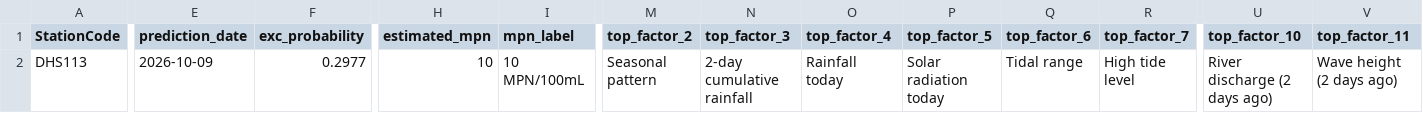
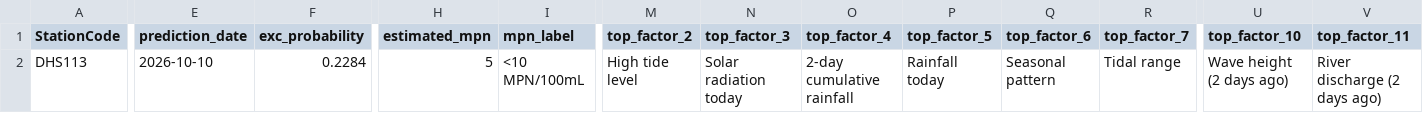
Before and after one commit to eymoney13/hermosa-pilot-dashboard, a CSV file: public/data/manhattan/nowcast_latest.csv, drawn as a sheet; only a part is shown, gaps mark what is left out; the diff covers the shown part only; the diff names each change by its address in the sheet, - before the commit and + after, or states it on an @@ line.

```diff
--- a/public/data/manhattan/nowcast_latest.csv
+++ b/public/data/manhattan/nowcast_latest.csv
-E2 (prediction_date): 2026-10-09
+E2 (prediction_date): 2026-10-10
-F2 (exc_probability): 0.2977
+F2 (exc_probability): 0.2284
-H2 (estimated_mpn): 10
+H2 (estimated_mpn): 5
-I2 (mpn_label): 10 MPN/100mL
+I2 (mpn_label): <10 MPN/100mL
-M2 (top_factor_2): Seasonal pattern
+M2 (top_factor_2): High tide level
-N2 (top_factor_3): 2-day cumulative rainfall
+N2 (top_factor_3): Solar radiation today
-O2 (top_factor_4): Rainfall today
+O2 (top_factor_4): 2-day cumulative rainfall
-P2 (top_factor_5): Solar radiation today
+P2 (top_factor_5): Rainfall today
-Q2 (top_factor_6): Tidal range
+Q2 (top_factor_6): Seasonal pattern
-R2 (top_factor_7): High tide level
+R2 (top_factor_7): Tidal range
-U2 (top_factor_10): River discharge (2 days ago)
+U2 (top_factor_10): Wave height (2 days ago)
-V2 (top_factor_11): Wave height (2 days ago)
+V2 (top_factor_11): River discharge (2 days ago)
```
Also changed, not shown: 23 edited cells elsewhere in this file, public/data/manhattan/accuracy.csv, public/data/manhattan/forecast_3day.csv, 1 other file.
